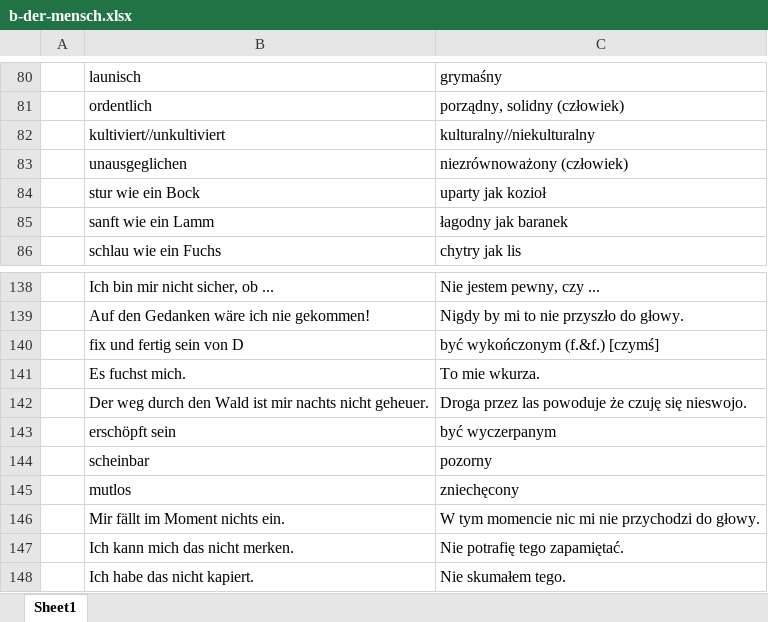
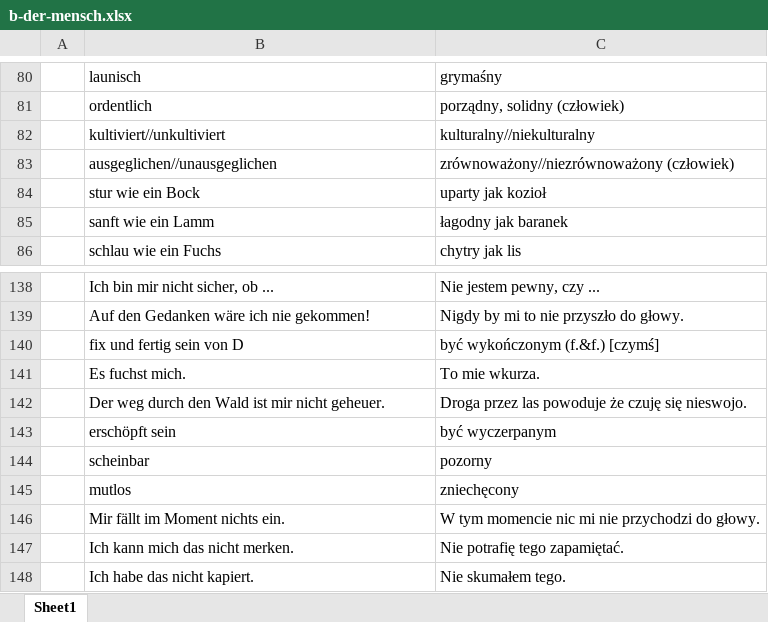
Before and after one commit to adrngrl/goethe, an Excel workbook: wortschatz-m/b-der-mensch.xlsx, sheet Sheet1, drawn as a sheet; only a part is shown, gaps mark what is left out; values as stored, in another font and other column widths than the file's, no borders; removed rows and columns are numbered as before the commit, all else as after; the diff names each change by its address in the sheet, - before the commit and + after, or states it on an @@ line.

Commit message:
Dodane pliki z cwiczeniami gramatycznymi. Rozszerzone zbiory 2016-01. Poprawki w b-der-mensch

```diff
--- a/wortschatz-m/b-der-mensch.xlsx (sheet Sheet1)
+++ b/wortschatz-m/b-der-mensch.xlsx (sheet Sheet1)
-row 83:  | unausgeglichen | niezrównoważony (człowiek)
+row 83:  | ausgeglichen//unausgeglichen | zrównoważony//niezrównoważony (człowiek)
-B142: …ist mir nachts nicht geheuer.
+B142: …ist mir nicht geheuer.
```
Also changed, not shown: wortschatz-m/2016-01.xlsx, 4 other files.
